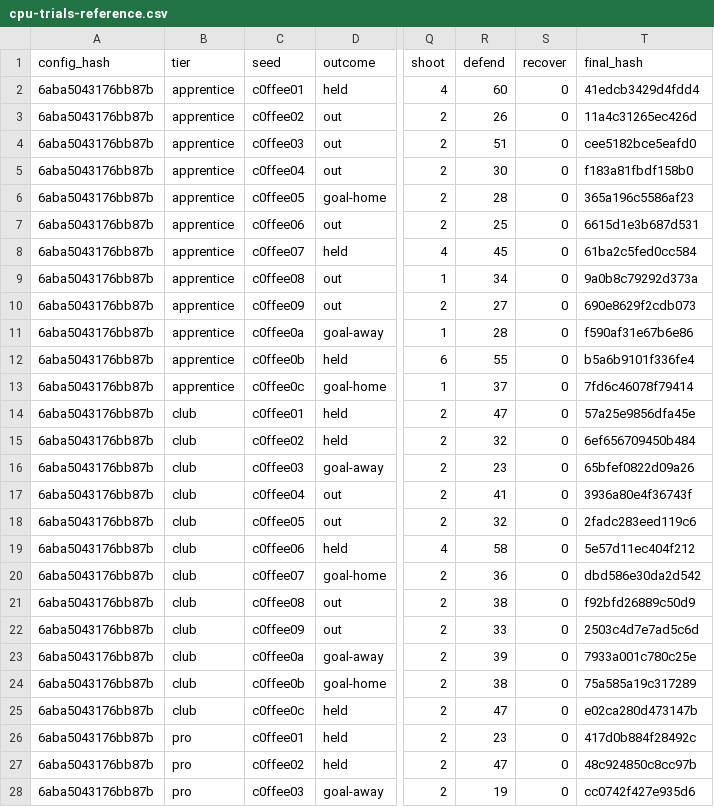
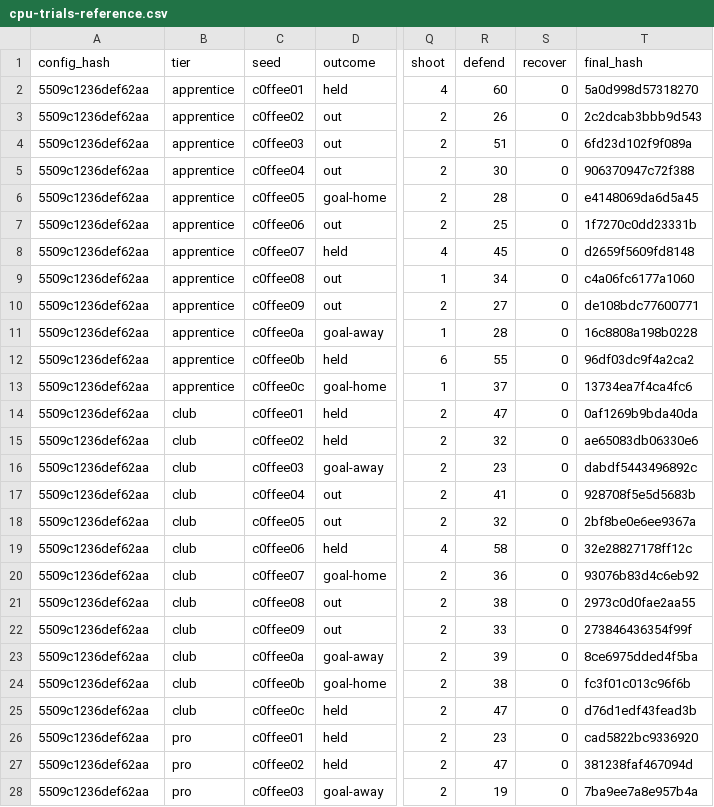
Before and after one commit to enkeldesign/eleven, a CSV file: docs/simulation/cpu-trials-reference.csv, drawn as a sheet; only a part is shown, gaps mark what is left out; the diff covers the shown part only; the diff names each change by its address in the sheet, - before the commit and + after, or states it on an @@ line.

```diff
--- a/docs/simulation/cpu-trials-reference.csv
+++ b/docs/simulation/cpu-trials-reference.csv
-A2:A28 (config_hash): 6aba5043176bb87b
+A2:A28 (config_hash): 5509c1236def62aa
-T2 (final_hash): 41edcb3429d4fdd4
+T2 (final_hash): 5a0d998d57318270
-T3 (final_hash): 11a4c31265ec426d
+T3 (final_hash): 2c2dcab3bbb9d543
-T4 (final_hash): cee5182bce5eafd0
+T4 (final_hash): 6fd23d102f9f089a
-T5 (final_hash): f183a81fbdf158b0
+T5 (final_hash): 906370947c72f388
-T6 (final_hash): 365a196c5586af23
+T6 (final_hash): e4148069da6d5a45
-T7 (final_hash): 6615d1e3b687d531
+T7 (final_hash): 1f7270c0dd23331b
-T8 (final_hash): 61ba2c5fed0cc584
+T8 (final_hash): d2659f5609fd8148
-T9 (final_hash): 9a0b8c79292d373a
+T9 (final_hash): c4a06fc6177a1060
-T10 (final_hash): 690e8629f2cdb073
+T10 (final_hash): de108bdc77600771
-T11 (final_hash): f590af31e67b6e86
+T11 (final_hash): 16c8808a198b0228
-T12 (final_hash): b5a6b9101f336fe4
+T12 (final_hash): 96df03dc9f4a2ca2
-T13 (final_hash): 7fd6c46078f79414
+T13 (final_hash): 13734ea7f4ca4fc6
-T14 (final_hash): 57a25e9856dfa45e
+T14 (final_hash): 0af1269b9bda40da
-T15 (final_hash): 6ef656709450b484
+T15 (final_hash): ae65083db06330e6
-T16 (final_hash): 65bfef0822d09a26
+T16 (final_hash): dabdf5443496892c
-T17 (final_hash): 3936a80e4f36743f
+T17 (final_hash): 928708f5e5d5683b
-T18 (final_hash): 2fadc283eed119c6
+T18 (final_hash): 2bf8be0e6ee9367a
-T19 (final_hash): 5e57d11ec404f212
+T19 (final_hash): 32e28827178ff12c
-T20 (final_hash): dbd586e30da2d542
+T20 (final_hash): 93076b83d4c6eb92
-T21 (final_hash): f92bfd26889c50d9
+T21 (final_hash): 2973c0d0fae2aa55
-T22 (final_hash): 2503c4d7e7ad5c6d
+T22 (final_hash): 273846436354f99f
-T23 (final_hash): 7933a001c780c25e
+T23 (final_hash): 8ce6975dded4f5ba
-T24 (final_hash): 75a585a19c317289
+T24 (final_hash): fc3f01c013c96f6b
-T25 (final_hash): e02ca280d473147b
+T25 (final_hash): d76d1edf43fead3b
-T26 (final_hash): 417d0b884f28492c
+T26 (final_hash): cad5822bc9336920
-T27 (final_hash): 48c924850c8cc97b
+T27 (final_hash): 381238faf467094d
-T28 (final_hash): cc0742f427e935d6
+T28 (final_hash): 7ba9ee7a8e957b4a
```
Also changed, not shown: 42 edited cells elsewhere in this file, docs/simulation/ball-curves-reference.csv, docs/simulation/challenge-reference.csv, 14 other files.
